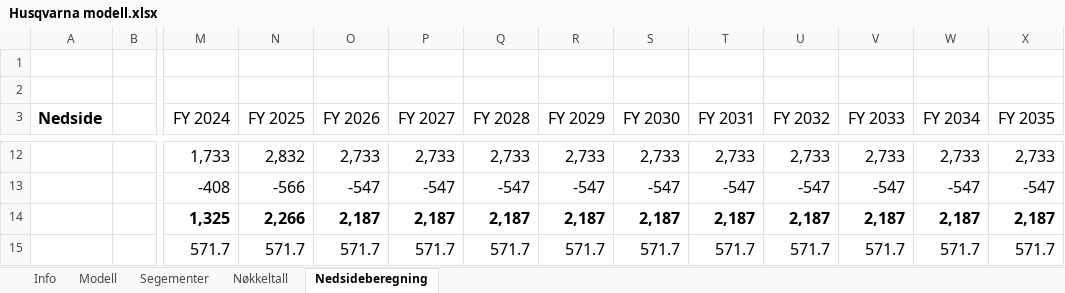
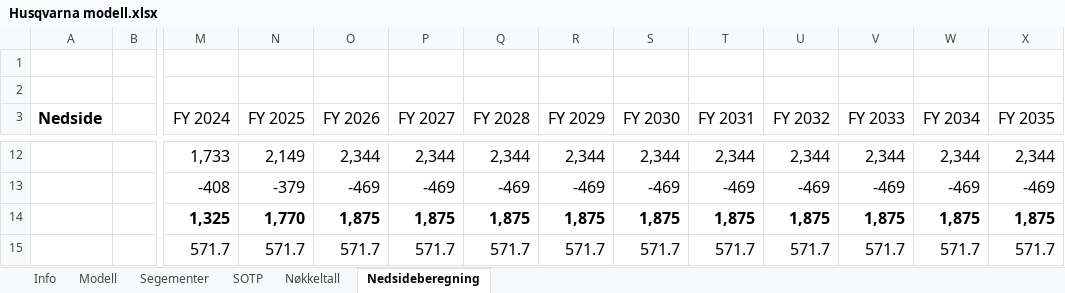
Before and after one commit to AugustHodt/Excel-modeller, an Excel workbook: Husqvarna modell.xlsx, sheet Nedsideberegning, drawn as a sheet; only a part is shown, gaps mark what is left out; values as stored, in another font and other column widths than the file's, no borders; removed rows and columns are numbered as before the commit, all else as after; rows hold the shown columns only; the diff covers the shown part only; the diff names each change by its address in the sheet, - before the commit and + after, or states it on an @@ line.

Commit message:
Add files via upload

```diff
--- a/Husqvarna modell.xlsx (sheet Nedsideberegning)
+++ b/Husqvarna modell.xlsx (sheet Nedsideberegning)
+sheet tab: SOTP
-N12 (FY 2025): 2,832
+N12 (FY 2025): 2,149
-O12 (FY 2026): 2,733
+O12 (FY 2026): 2,344
-P12 (FY 2027): 2,733
+P12 (FY 2027): 2,344
-Q12 (FY 2028): 2,733
+Q12 (FY 2028): 2,344
-R12 (FY 2029): 2,733
+R12 (FY 2029): 2,344
-S12 (FY 2030): 2,733
+S12 (FY 2030): 2,344
-T12 (FY 2031): 2,733
+T12 (FY 2031): 2,344
-U12 (FY 2032): 2,733
+U12 (FY 2032): 2,344
-V12 (FY 2033): 2,733
+V12 (FY 2033): 2,344
-W12 (FY 2034): 2,733
+W12 (FY 2034): 2,344
-X12 (FY 2035): 2,733
+X12 (FY 2035): 2,344
-N13 (FY 2025): -566
+N13 (FY 2025): -379
-O13 (FY 2026): -547
+O13 (FY 2026): -469
-P13 (FY 2027): -547
+P13 (FY 2027): -469
-Q13 (FY 2028): -547
+Q13 (FY 2028): -469
-R13 (FY 2029): -547
+R13 (FY 2029): -469
-S13 (FY 2030): -547
+S13 (FY 2030): -469
-T13 (FY 2031): -547
+T13 (FY 2031): -469
-U13 (FY 2032): -547
+U13 (FY 2032): -469
-V13 (FY 2033): -547
+V13 (FY 2033): -469
-W13 (FY 2034): -547
+W13 (FY 2034): -469
-X13 (FY 2035): -547
+X13 (FY 2035): -469
-row 14:  |  | 1,325 | 2,266 | 2,187 | 2,187 | 2,187 | 2,187 | 2,187 | 2,187 | 2,187 | 2,187 | 2,187 | 2,187
+row 14:  |  | 1,325 | 1,770 | 1,875 | 1,875 | 1,875 | 1,875 | 1,875 | 1,875 | 1,875 | 1,875 | 1,875 | 1,875
```
Also changed, not shown: 14 added rows, 14 removed rows and 90 edited cells elsewhere in this sheet, sheet Modell, sheet Segementer, sheet Nøkkeltall, charts or pictures.
